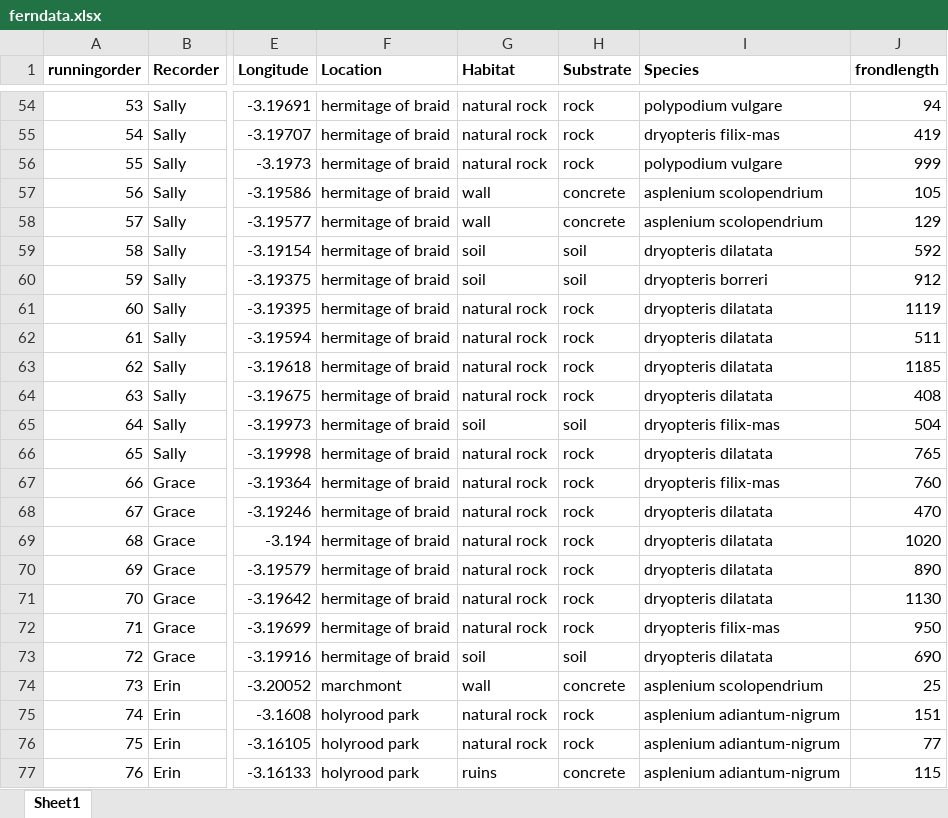
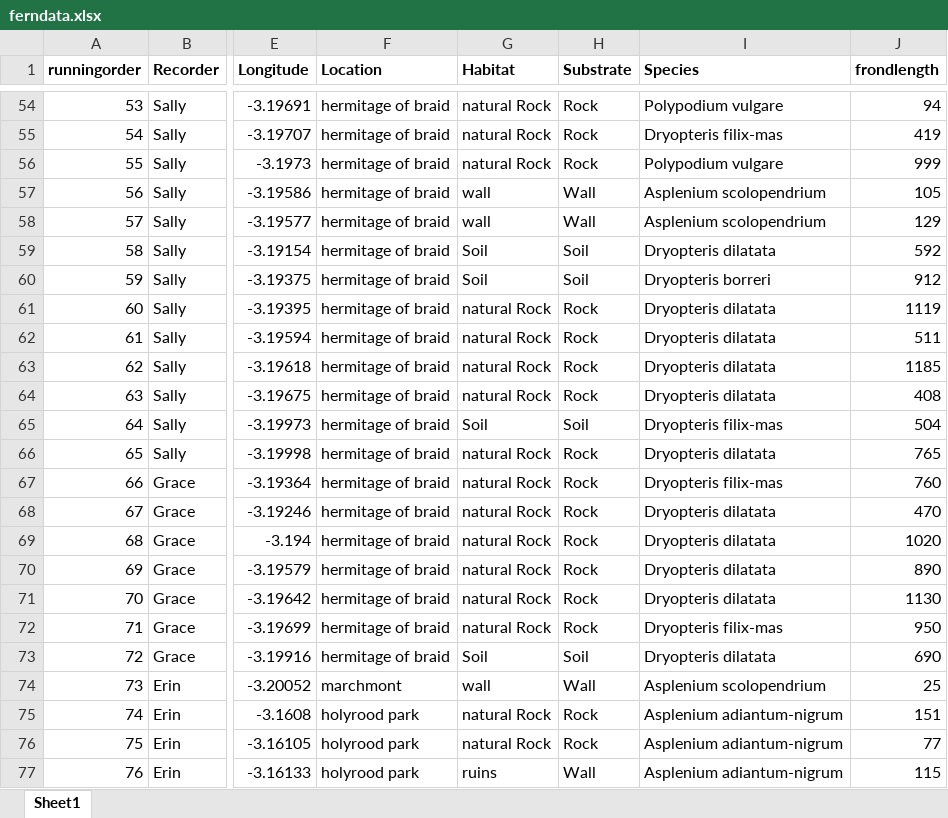
Before and after one commit to leafyleaf4/EEPferns, an Excel workbook: ferndata.xlsx, sheet Sheet1, drawn as a sheet; only a part is shown, gaps mark what is left out; values as stored, in another font and other column widths than the file's, no borders; the diff covers the shown part only; the diff names each change by its address in the sheet, - before the commit and + after, or states it on an @@ line.

```diff
--- a/ferndata.xlsx (sheet Sheet1)
+++ b/ferndata.xlsx (sheet Sheet1)
-G54:G56 (Habitat): natural rock
+G54:G56 (Habitat): natural Rock
-H54:H56 (Substrate): rock
+H54:H56 (Substrate): Rock
-I54 (Species): polypodium vulgare
+I54 (Species): Polypodium vulgare
-I55 (Species): dryopteris filix-mas
+I55 (Species): Dryopteris filix-mas
-I56 (Species): polypodium vulgare
+I56 (Species): Polypodium vulgare
-H57:H58 (Substrate): concrete
+H57:H58 (Substrate): Wall
-I57:I58 (Species): asplenium scolopendrium
+I57:I58 (Species): Asplenium scolopendrium
-G59:G60 (Habitat): soil
+G59:G60 (Habitat): Soil
-H59:H60 (Substrate): soil
+H59:H60 (Substrate): Soil
-I59 (Species): dryopteris dilatata
+I59 (Species): Dryopteris dilatata
-I60 (Species): dryopteris borreri
+I60 (Species): Dryopteris borreri
-G61:G64 (Habitat): natural rock
+G61:G64 (Habitat): natural Rock
-H61:H64 (Substrate): rock
+H61:H64 (Substrate): Rock
-I61:I64 (Species): dryopteris dilatata
+I61:I64 (Species): Dryopteris dilatata
-G65 (Habitat): soil
+G65 (Habitat): Soil
-H65 (Substrate): soil
+H65 (Substrate): Soil
-I65 (Species): dryopteris filix-mas
+I65 (Species): Dryopteris filix-mas
-G66:G72 (Habitat): natural rock
+G66:G72 (Habitat): natural Rock
-H66:H72 (Substrate): rock
+H66:H72 (Substrate): Rock
-I66 (Species): dryopteris dilatata
+I66 (Species): Dryopteris dilatata
-I67 (Species): dryopteris filix-mas
+I67 (Species): Dryopteris filix-mas
-I68:I71 (Species): dryopteris dilatata
+I68:I71 (Species): Dryopteris dilatata
-I72 (Species): dryopteris filix-mas
+I72 (Species): Dryopteris filix-mas
-G73 (Habitat): soil
+G73 (Habitat): Soil
-H73 (Substrate): soil
+H73 (Substrate): Soil
-I73 (Species): dryopteris dilatata
+I73 (Species): Dryopteris dilatata
-H74 (Substrate): concrete
+H74 (Substrate): Wall
-I74 (Species): asplenium scolopendrium
+I74 (Species): Asplenium scolopendrium
-G75:G76 (Habitat): natural rock
+G75:G76 (Habitat): natural Rock
-H75:H76 (Substrate): rock
+H75:H76 (Substrate): Rock
-I75:I77 (Species): asplenium adiantum-nigrum
+I75:I77 (Species): Asplenium adiantum-nigrum
-H77 (Substrate): concrete
+H77 (Substrate): Wall
```
Also changed, not shown: 235 edited cells elsewhere in this sheet, 1 other file.
